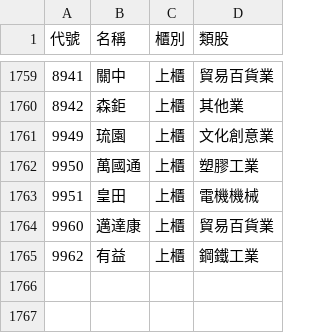
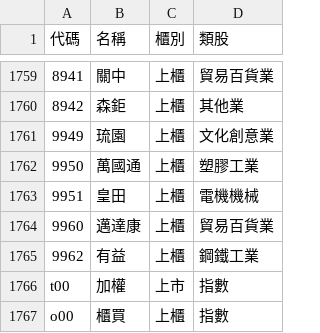
Before and after one commit to Spyup/TSE-Stock-Crawler, a CSV file: stock_id_all.csv, drawn as a sheet; only a part is shown, gaps mark what is left out; the diff names each change by its address in the sheet, - before the commit and + after, or states it on an @@ line.

```diff
--- a/stock_id_all.csv
+++ b/stock_id_all.csv
-A1: 代號
+A1: 代碼
+row 1766: t00 | 加權 | 上市 | 指數
+row 1767: o00 | 櫃買 | 上櫃 | 指數
```
Also changed, not shown: 101 other files.
